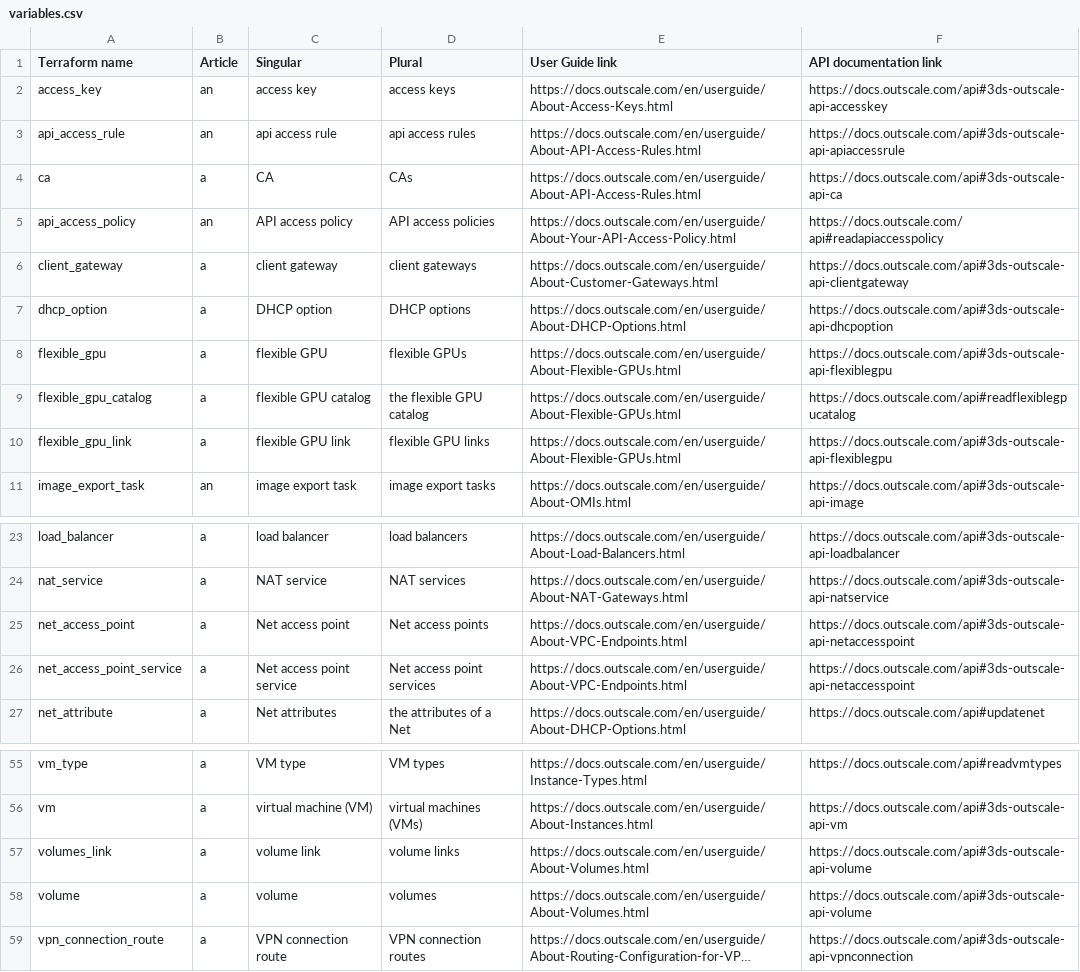
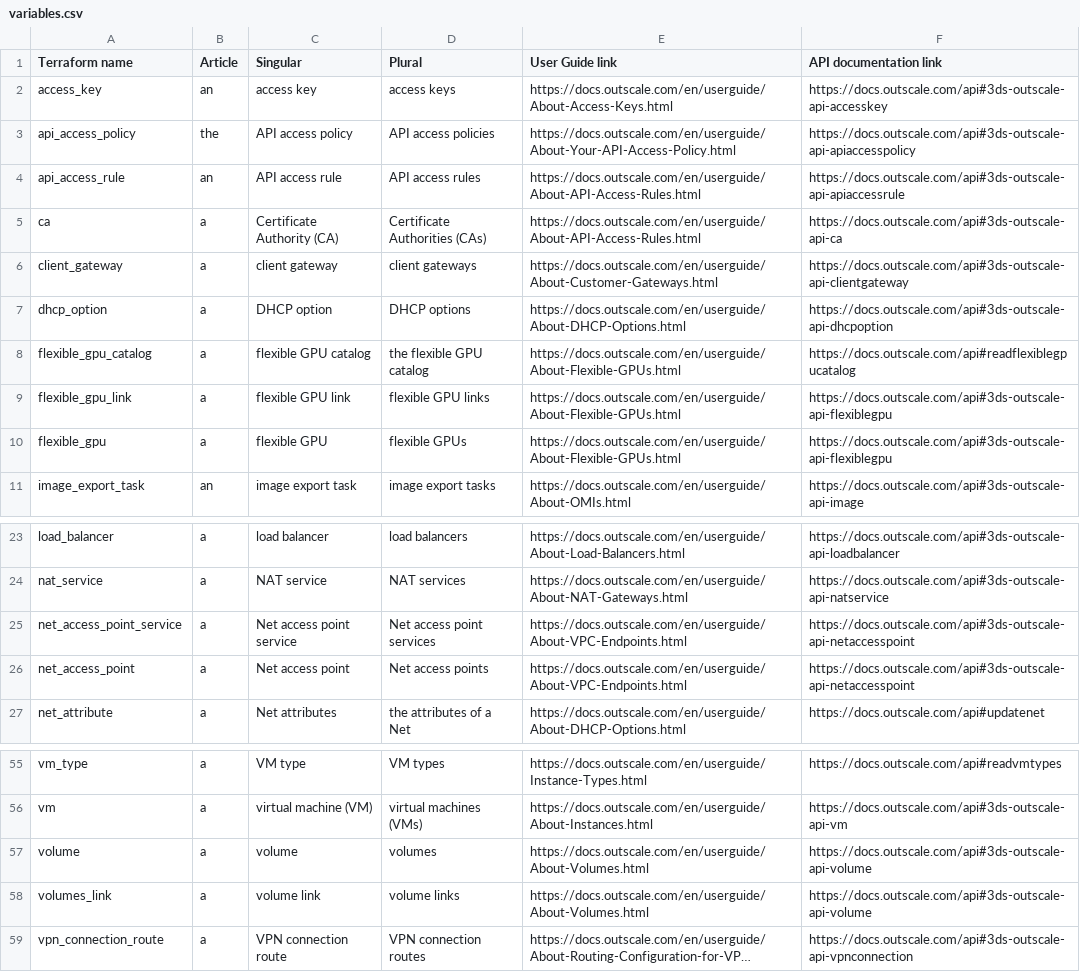
Before and after one commit to outscale/terraform-provider-outscale-doc-components, a CSV file: Content/variables.csv, drawn as a sheet; only a part is shown, gaps mark what is left out; long unchanged cells end in …; removed rows and columns are numbered as before the commit, all else as after; the diff names each change by its address in the sheet, - before the commit and + after, or states it on an @@ line.

```diff
--- a/Content/variables.csv
+++ b/Content/variables.csv
+row 3: api_access_policy | the | API access policy | API access policies | https://docs.outscale.com/en/userguide/About-Your-API-Access-Policy.html | https://docs.outscale.com/api#3ds-outscale-api-apiaccesspolicy
-C4 (Singular): api access rule
+C4 (Singular): API access rule
-D4 (Plural): api access rules
+D4 (Plural): API access rules
-C5 (Singular): CA
+C5 (Singular): Certificate Authority (CA)
-D5 (Plural): CAs
+D5 (Plural): Certificate Authorities (CAs)
-row 5: api_access_policy | an | API access policy | API access policies | https://docs.outscale.com/en/userguide/About-Your-API-Access-Policy.html | https://docs.outscale.com/api#readapiaccesspolicy
@@ row 8 moved to row 10: flexible_gpu @@
@@ row 26 moved to row 25: net_access_point_service @@
@@ row 58 moved to row 57: volume @@
```
Also changed, not shown: 18 other files.
